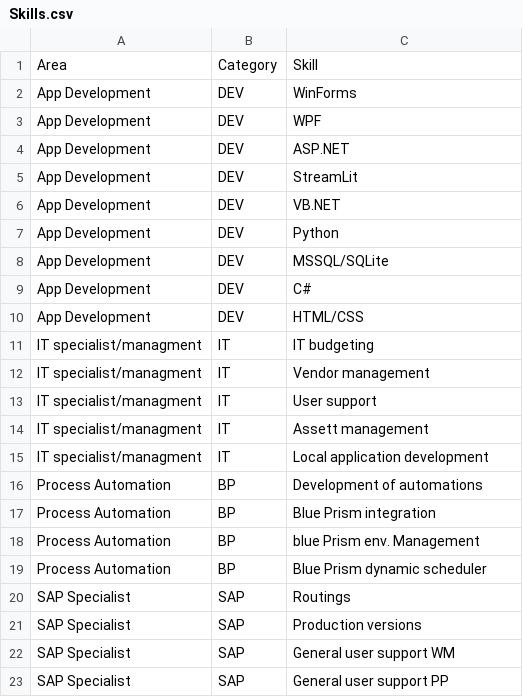
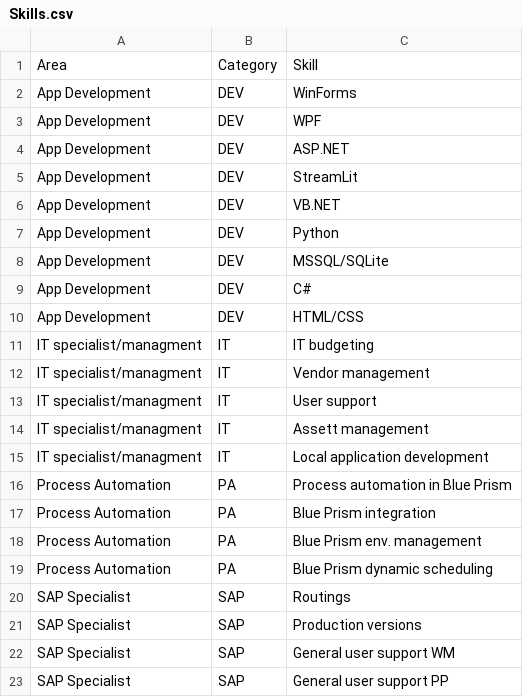
Before and after one commit to borislabuda/my_cv, a CSV file: Skills.csv, drawn as a sheet; removed rows and columns are numbered as before the commit, all else as after; the diff names each change by its address in the sheet, - before the commit and + after, or states it on an @@ line.

Commit message:
Refactor Skills.csv formatting and remove trailing semicolons

```diff
--- a/Skills.csv
+++ b/Skills.csv
-row 16: Process Automation | BP | Development of automations
+row 16: Process Automation | PA | Process automation in Blue Prism
-B17:B19: BP
+B17:B19: PA
-C18: blue Prism env. Management
+C18: Blue Prism env. management
-C19: Blue Prism dynamic scheduler
+C19: Blue Prism dynamic scheduling
```
Also changed, not shown: 1 other file.
